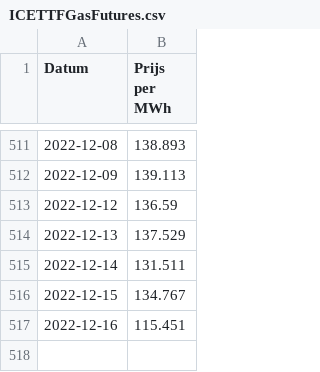
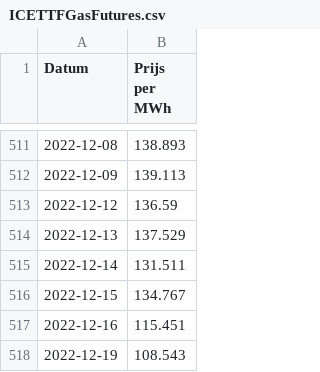
Before and after one commit to tbuytaer/OPENGOV_TEST, a CSV file: data/data_bewerkt/energy/ICETTFGasFutures.csv, drawn as a sheet; only a part is shown, gaps mark what is left out.

Commit message:
Latest data: Tue Dec 20 06:07:19 UTC 2022

```diff
--- a/data/data_bewerkt/energy/ICETTFGasFutures.csv
+++ b/data/data_bewerkt/energy/ICETTFGasFutures.csv
@@ -517 +517,2 @@ Datum,Prijs per MWh
 2022-12-16,115.451
+2022-12-19,108.543
```
Also changed, not shown: data/data_bewerkt/economy/wisselkoersen/fx_hist_EUR_CAD.csv, data/data_bewerkt/economy/wisselkoersen/fx_hist_EUR_GBP.csv, 32 other files.
